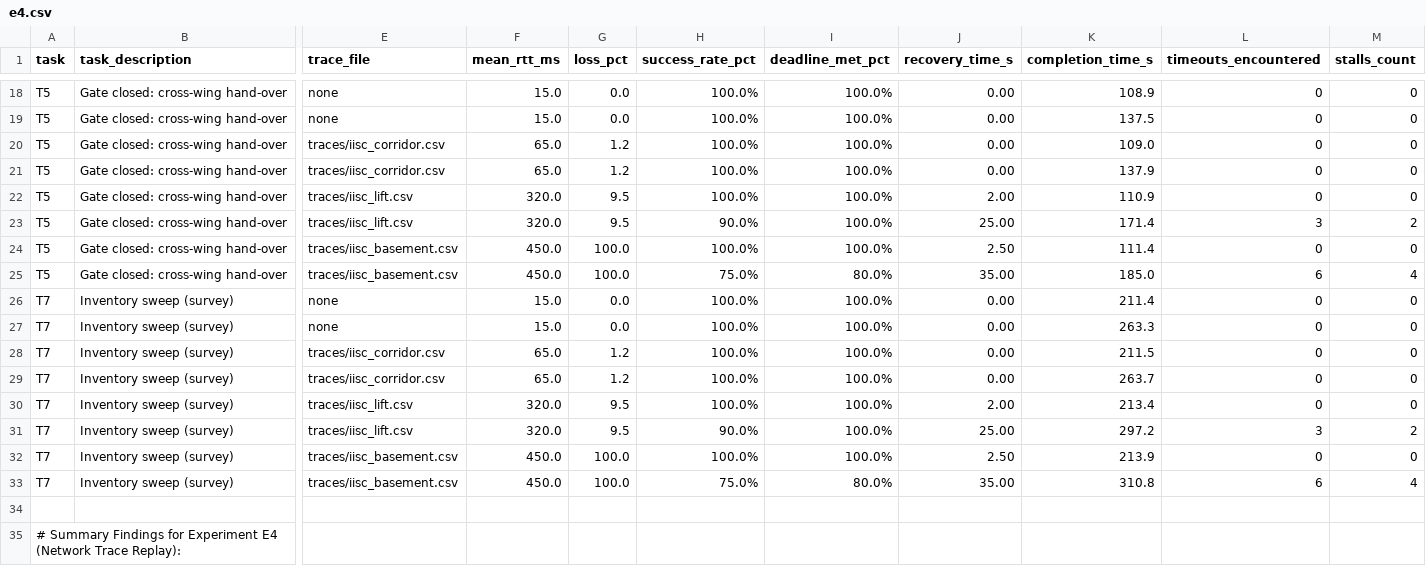
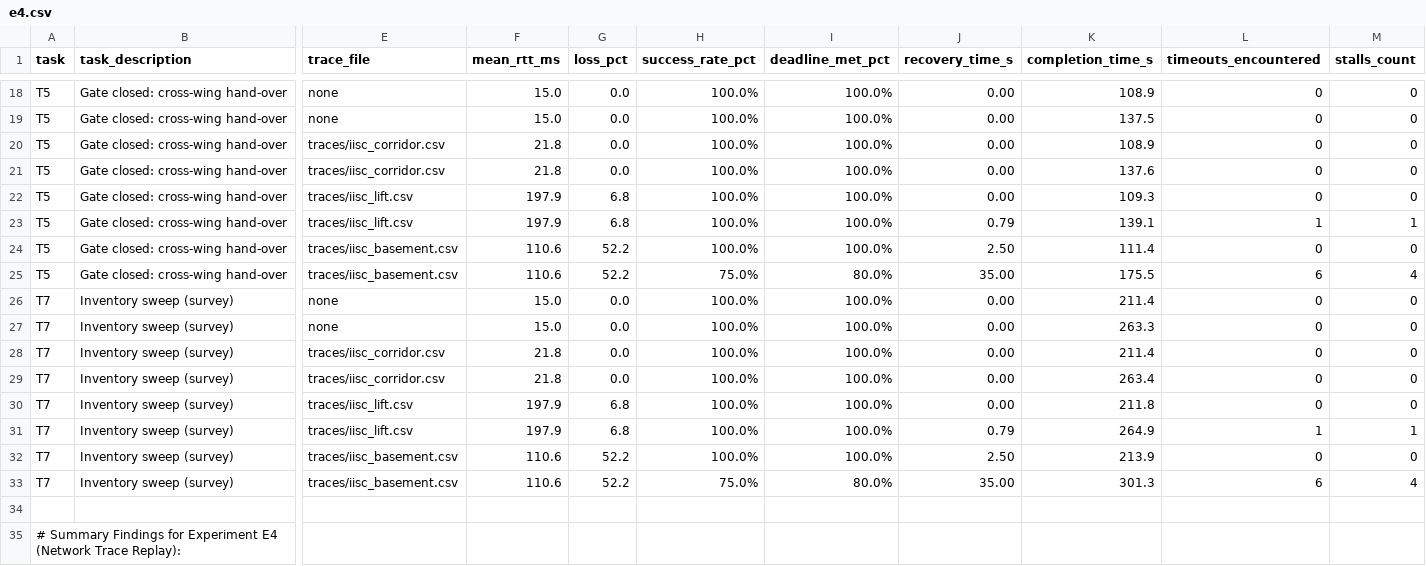
Before and after one commit to vaibhav3000/nimbus, a CSV file: P2_Results/e4.csv, drawn as a sheet; only a part is shown, gaps mark what is left out; the diff covers the shown part only; the diff names each change by its address in the sheet, - before the commit and + after, or states it on an @@ line.

```diff
--- a/P2_Results/e4.csv
+++ b/P2_Results/e4.csv
-F20:F21 (mean_rtt_ms): 65.0
+F20:F21 (mean_rtt_ms): 21.8
-G20:G21 (loss_pct): 1.2
+G20:G21 (loss_pct): 0.0
-K20 (completion_time_s): 109.0
+K20 (completion_time_s): 108.9
-K21 (completion_time_s): 137.9
+K21 (completion_time_s): 137.6
-F22:F23 (mean_rtt_ms): 320.0
+F22:F23 (mean_rtt_ms): 197.9
-G22:G23 (loss_pct): 9.5
+G22:G23 (loss_pct): 6.8
-J22 (recovery_time_s): 2.00
+J22 (recovery_time_s): 0.00
-K22 (completion_time_s): 110.9
+K22 (completion_time_s): 109.3
-H23 (success_rate_pct): 90.0%
+H23 (success_rate_pct): 100.0%
-J23 (recovery_time_s): 25.00
+J23 (recovery_time_s): 0.79
-K23 (completion_time_s): 171.4
+K23 (completion_time_s): 139.1
-L23 (timeouts_encountered): 3
+L23 (timeouts_encountered): 1
-M23 (stalls_count): 2
+M23 (stalls_count): 1
-F24:F25 (mean_rtt_ms): 450.0
+F24:F25 (mean_rtt_ms): 110.6
-G24:G25 (loss_pct): 100.0
+G24:G25 (loss_pct): 52.2
-K25 (completion_time_s): 185.0
+K25 (completion_time_s): 175.5
-F28:F29 (mean_rtt_ms): 65.0
+F28:F29 (mean_rtt_ms): 21.8
-G28:G29 (loss_pct): 1.2
+G28:G29 (loss_pct): 0.0
-K28 (completion_time_s): 211.5
+K28 (completion_time_s): 211.4
-K29 (completion_time_s): 263.7
+K29 (completion_time_s): 263.4
-F30:F31 (mean_rtt_ms): 320.0
+F30:F31 (mean_rtt_ms): 197.9
-G30:G31 (loss_pct): 9.5
+G30:G31 (loss_pct): 6.8
-J30 (recovery_time_s): 2.00
+J30 (recovery_time_s): 0.00
-K30 (completion_time_s): 213.4
+K30 (completion_time_s): 211.8
-H31 (success_rate_pct): 90.0%
+H31 (success_rate_pct): 100.0%
-J31 (recovery_time_s): 25.00
+J31 (recovery_time_s): 0.79
-K31 (completion_time_s): 297.2
+K31 (completion_time_s): 264.9
-L31 (timeouts_encountered): 3
+L31 (timeouts_encountered): 1
-M31 (stalls_count): 2
+M31 (stalls_count): 1
-F32:F33 (mean_rtt_ms): 450.0
+F32:F33 (mean_rtt_ms): 110.6
-G32:G33 (loss_pct): 100.0
+G32:G33 (loss_pct): 52.2
-K33 (completion_time_s): 310.8
+K33 (completion_time_s): 301.3
```
Also changed, not shown: 44 edited cells elsewhere in this file, P2_Results/e1_models.csv, P2_Results/e2_edge.csv, 23 other files.
